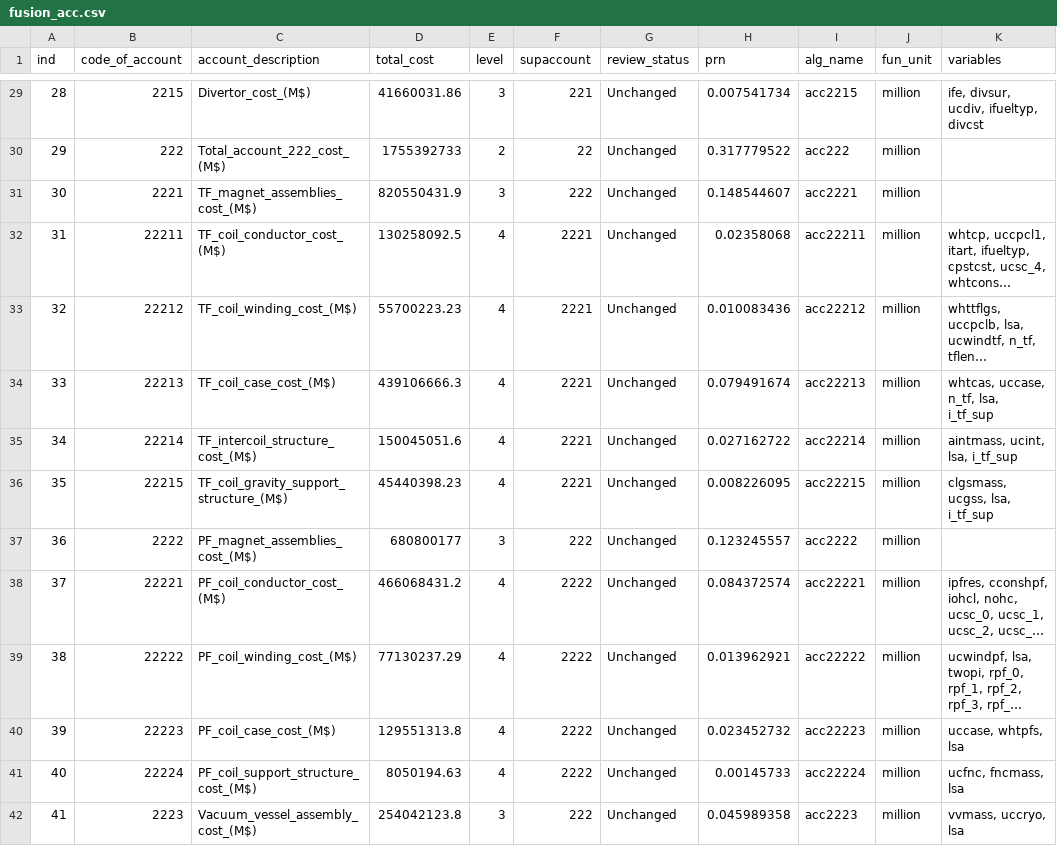
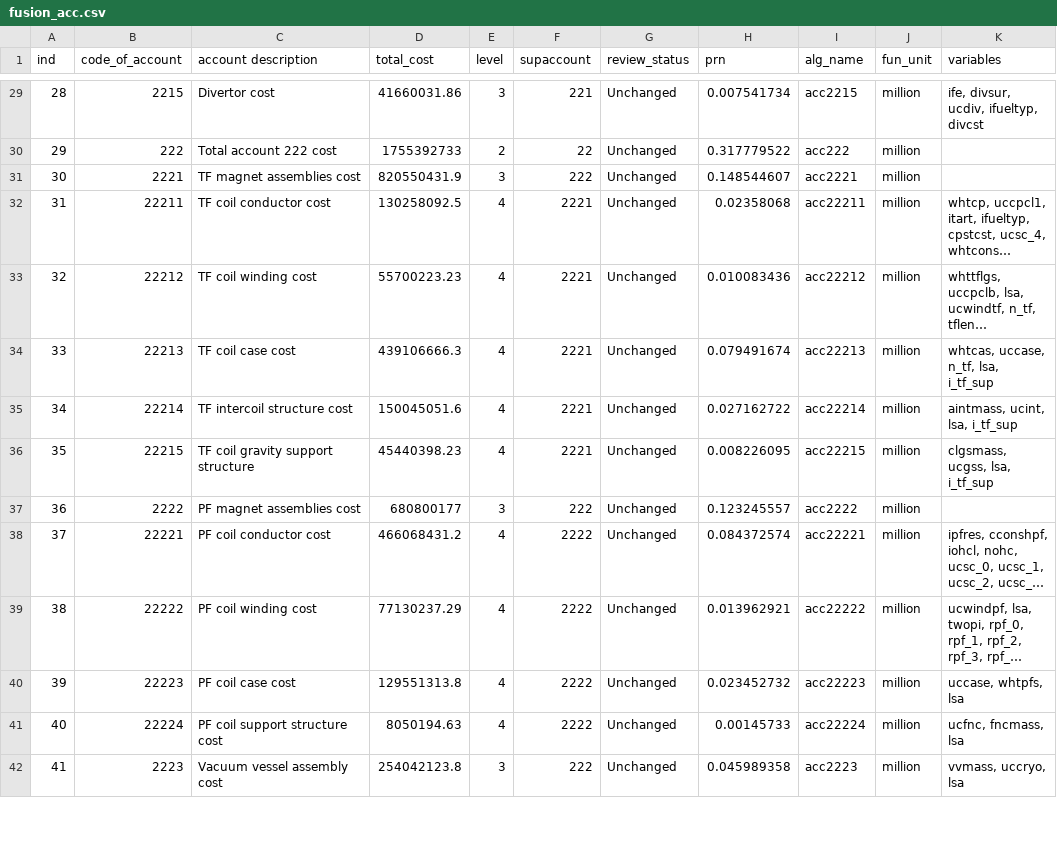
Before and after one commit to accert-dev/ACCERT, a CSV file: tutorial/ref_tables/fusion_acc.csv, drawn as a sheet; only a part is shown, gaps mark what is left out; long unchanged cells end in …; the diff covers the shown part only; the diff names each change by its address in the sheet, - before the commit and + after, or states it on an @@ line.

```diff
--- a/tutorial/ref_tables/fusion_acc.csv
+++ b/tutorial/ref_tables/fusion_acc.csv
-C1: account_description
+C1: account description
-C29 (account description): Divertor_cost_(M$)
+C29 (account description): Divertor cost
-C30 (account description): Total_account_222_cost_(M$)
+C30 (account description): Total account 222 cost
-C31 (account description): TF_magnet_assemblies_cost_(M$)
+C31 (account description): TF magnet assemblies cost
-C32 (account description): TF_coil_conductor_cost_(M$)
+C32 (account description): TF coil conductor cost
-C33 (account description): TF_coil_winding_cost_(M$)
+C33 (account description): TF coil winding cost
-C34 (account description): TF_coil_case_cost_(M$)
+C34 (account description): TF coil case cost
-C35 (account description): TF_intercoil_structure_cost_(M$)
+C35 (account description): TF intercoil structure cost
-C36 (account description): TF_coil_gravity_support_structure_(M$)
+C36 (account description): TF coil gravity support structure
-C37 (account description): PF_magnet_assemblies_cost_(M$)
+C37 (account description): PF magnet assemblies cost
-C38 (account description): PF_coil_conductor_cost_(M$)
+C38 (account description): PF coil conductor cost
-C39 (account description): PF_coil_winding_cost_(M$)
+C39 (account description): PF coil winding cost
-C40 (account description): PF_coil_case_cost_(M$)
+C40 (account description): PF coil case cost
-C41 (account description): PF_coil_support_structure_cost_(M$)
+C41 (account description): PF coil support structure cost
-C42 (account description): Vacuum_vessel_assembly_cost_(M$)
+C42 (account description): Vacuum vessel assembly cost
```
Also changed, not shown: 76 edited cells elsewhere in this file, tutorial/ref_tables/GNCOA-mapping.csv, tutorial/ref_tables/PWR12-BE_accounts.csv, 2 other files.
